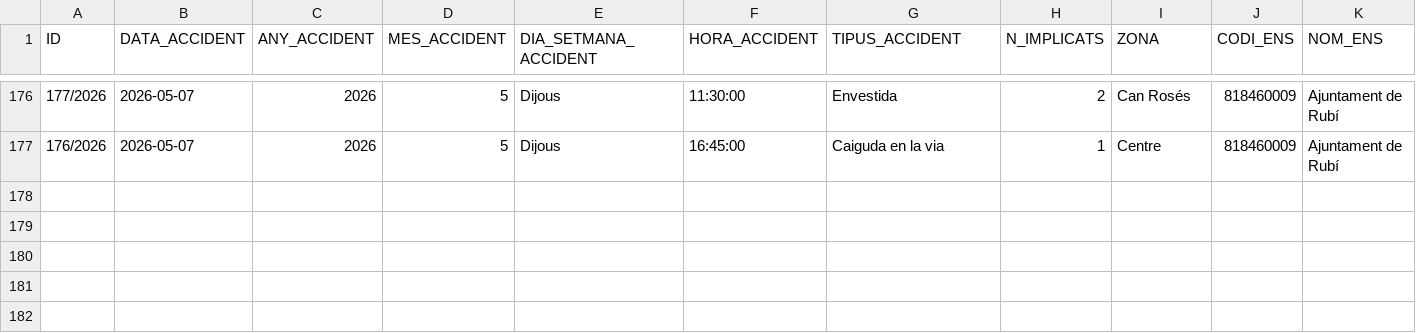
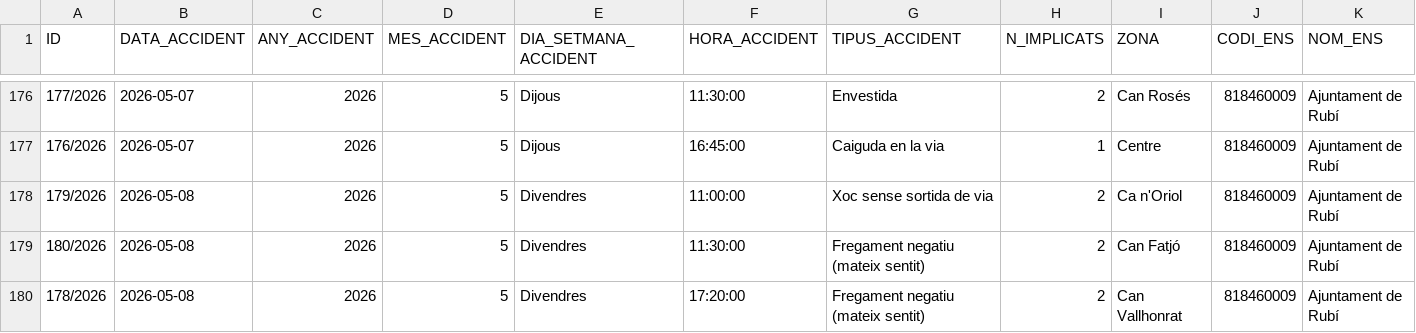
Before and after one commit to ajrubi/opendata, a CSV file: datasets/csv/seguretat_accidents_transit.csv, drawn as a sheet; only a part is shown, gaps mark what is left out; rows hold the shown columns only; the diff names each change by its address in the sheet, - before the commit and + after, or states it on an @@ line.

Commit message:
Pujada dels datasets en data 09-11-2026

```diff
--- a/datasets/csv/seguretat_accidents_transit.csv
+++ b/datasets/csv/seguretat_accidents_transit.csv
+row 178: 179/2026 | 2026-05-08 | 2026 | 5 | Divendres | 11:00:00 | Xoc sense sortida de via | 2 | Ca n'Oriol | 818460009 | Ajuntament de Rubí
+row 179: 180/2026 | 2026-05-08 | 2026 | 5 | Divendres | 11:30:00 | Fregament negatiu (mateix sentit) | 2 | Can Fatjó | 818460009 | Ajuntament de Rubí
+row 180: 178/2026 | 2026-05-08 | 2026 | 5 | Divendres | 17:20:00 | Fregament negatiu (mateix sentit) | 2 | Can Vallhonrat | 818460009 | Ajuntament de Rubí
```
Also changed, not shown: datasets/csv/economia_despeses_institucionals.csv, datasets/csv/hisenda/despeses_institucionals.csv, 35 other files.
